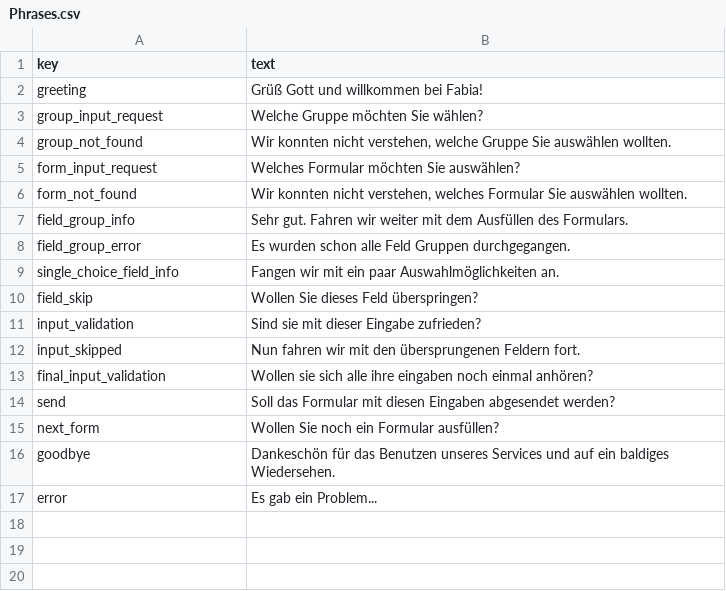
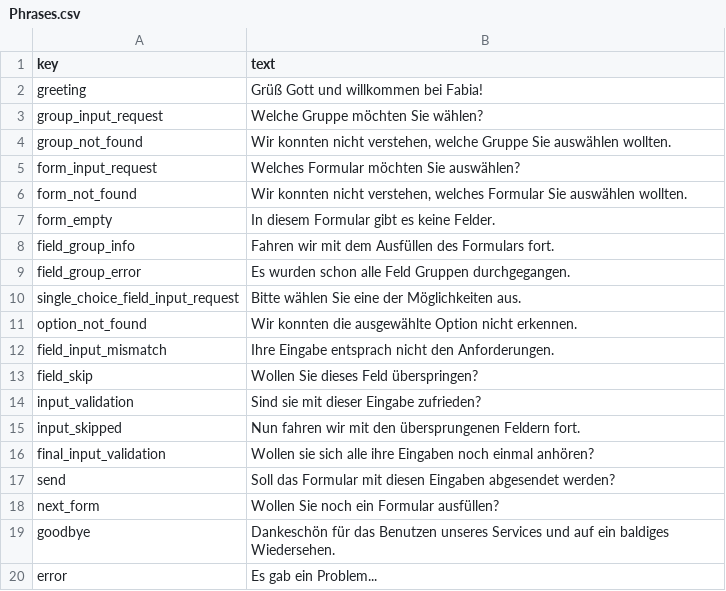
Before and after one commit to FABIA-DA/VoiceOverIPBE, a CSV file: CoquiApp/Phrases.csv, drawn as a sheet.

```diff
--- a/CoquiApp/Phrases.csv
+++ b/CoquiApp/Phrases.csv
@@ -6,5 +6,8 @@ form_input_request;Welches Formular möchten Sie auswählen?
 form_not_found;Wir konnten nicht verstehen, welches Formular Sie auswählen wollten.
-field_group_info;Sehr gut. Fahren wir weiter mit dem Ausfüllen des Formulars.
+form_empty;In diesem Formular gibt es keine Felder.
+field_group_info;Fahren wir mit dem Ausfüllen des Formulars fort.
 field_group_error;Es wurden schon alle Feld Gruppen durchgegangen.
-single_choice_field_info;Fangen wir mit ein paar Auswahlmöglichkeiten an.
+single_choice_field_input_request;Bitte wählen Sie eine der Möglichkeiten aus.
+option_not_found;Wir konnten die ausgewählte Option nicht erkennen.
+field_input_mismatch;Ihre Eingabe entsprach nicht den Anforderungen.
 field_skip;Wollen Sie dieses Feld überspringen?
@@ -12,3 +15,3 @@ input_validation;Sind sie mit dieser Eingabe zufrieden?
 input_skipped;Nun fahren wir mit den übersprungenen Feldern fort.
-final_input_validation;Wollen sie sich alle ihre eingaben noch einmal anhören?
+final_input_validation;Wollen sie sich alle ihre Eingaben noch einmal anhören?
 send;Soll das Formular mit diesen Eingaben abgesendet werden?
```
Also changed, not shown: 46 other files.
